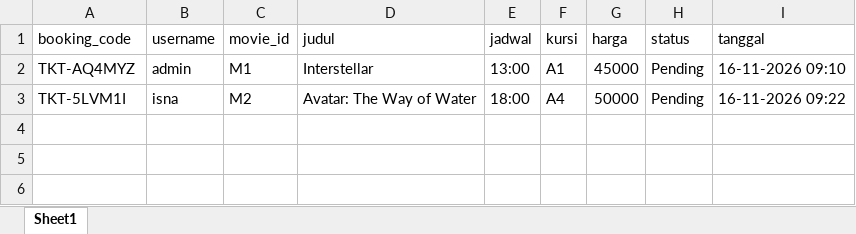
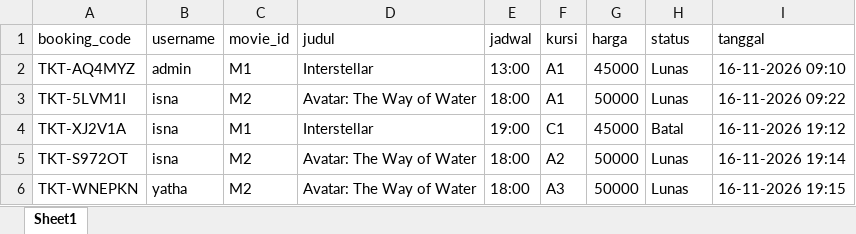
Before and after one commit to isnadaiyan28/Aplikasi-Reservasi-Tiket-Bioskop, an Excel workbook: data/transactions.xlsx, sheet Sheet1, drawn as a sheet; values as stored, in another font and other column widths than the file's, no borders; the diff names each change by its address in the sheet, - before the commit and + after, or states it on an @@ line.

Commit message:
mengubah isi file excel

```diff
--- a/data/transactions.xlsx (sheet Sheet1)
+++ b/data/transactions.xlsx (sheet Sheet1)
-H2:H3 (status): Pending
+H2:H3 (status): Lunas
-F3 (kursi): A4
+F3 (kursi): A1
+row 4: TKT-XJ2V1A | isna | M1 | Interstellar | 19:00 | C1 | 45000 | Batal | 16-11-2026 19:12
+row 5: TKT-S972OT | isna | M2 | Avatar: The Way of Water | 18:00 | A2 | 50000 | Lunas | 16-11-2026 19:14
+row 6: TKT-WNEPKN | yatha | M2 | Avatar: The Way of Water | 18:00 | A3 | 50000 | Lunas | 16-11-2026 19:15
```
Also changed, not shown: data/movies.xlsx, data/users.xlsx.
